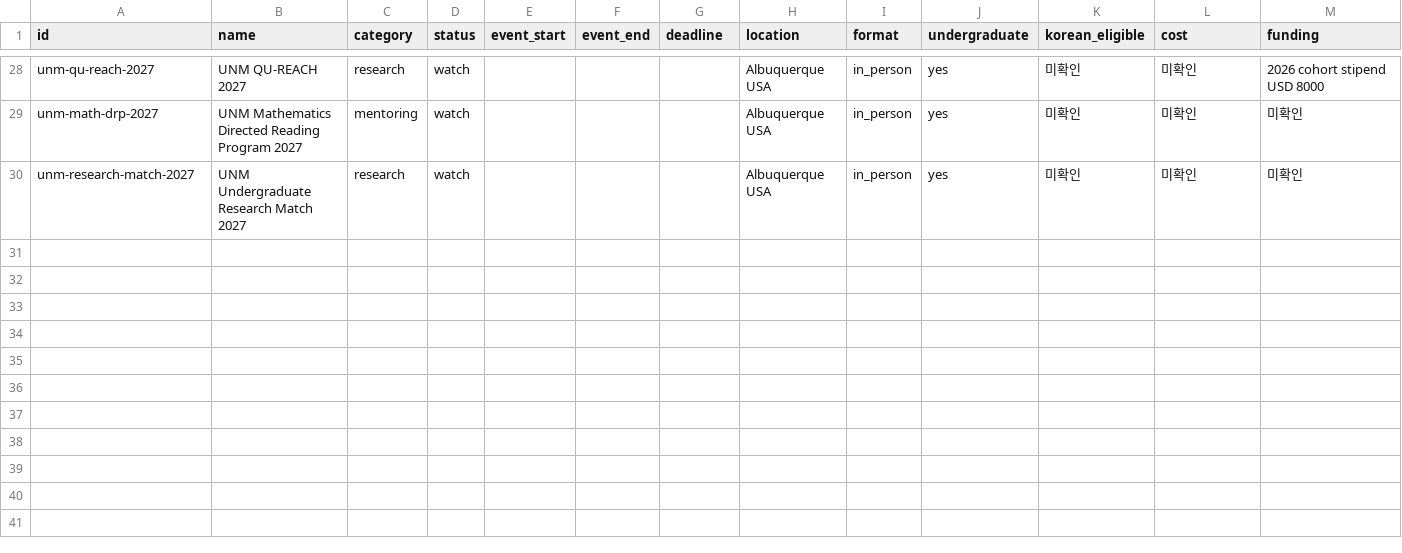
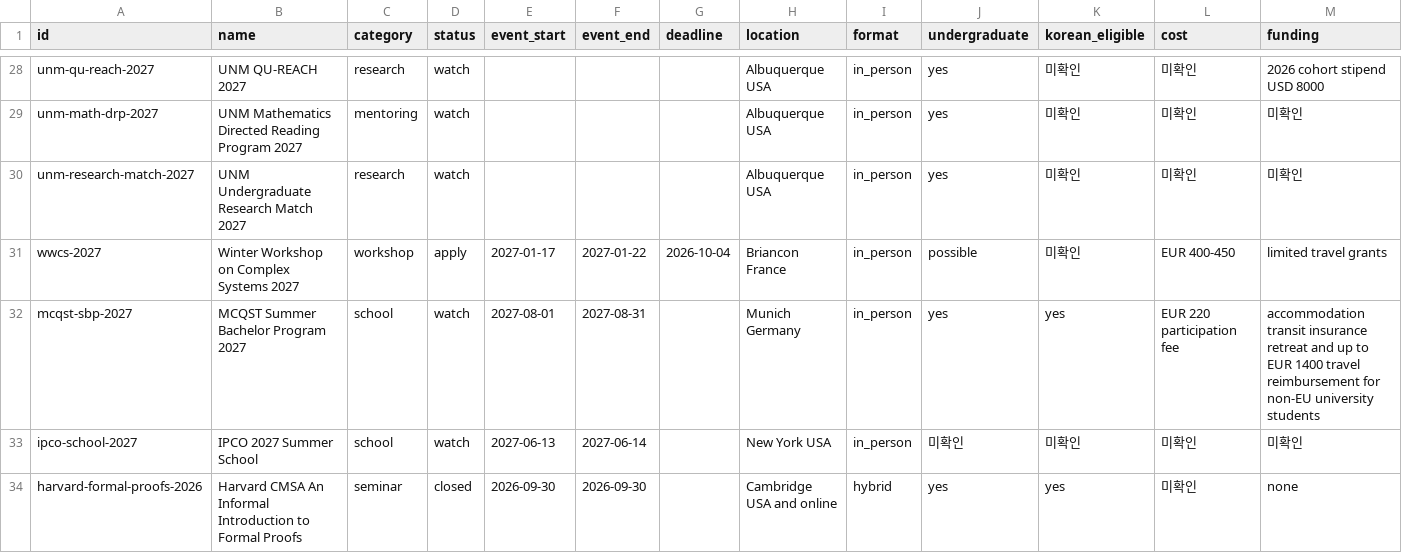
Before and after one commit to ktasha45/radar, a CSV file: data/opportunities.csv, drawn as a sheet; only a part is shown, gaps mark what is left out; rows hold the shown columns only; the diff names each change by its address in the sheet, - before the commit and + after, or states it on an @@ line.

```diff
--- a/data/opportunities.csv
+++ b/data/opportunities.csv
+row 31: wwcs-2027 | Winter Workshop on Complex Systems 2027 | workshop | apply | 2027-01-17 | 2027-01-22 | 2026-10-04 | Briancon France | in_person | possible | 미확인 | EUR 400-450 | limited travel grants
+row 32: mcqst-sbp-2027 | MCQST Summer Bachelor Program 2027 | school | watch | 2027-08-01 | 2027-08-31 |  | Munich Germany | in_person | yes | yes | EUR 220 participation fee | accommodation transit insurance retreat and up to EUR 1400 travel reimbursement for non-EU university students
+row 33: ipco-school-2027 | IPCO 2027 Summer School | school | watch | 2027-06-13 | 2027-06-14 |  | New York USA | in_person | 미확인 | 미확인 | 미확인 | 미확인
+row 34: harvard-formal-proofs-2026 | Harvard CMSA An Informal Introduction to Formal Proofs | seminar | closed | 2026-09-30 | 2026-09-30 |  | Cambridge USA and online | hybrid | yes | yes | 미확인 | none
```
Also changed, not shown: data/evaluations.csv, 2 other files.
